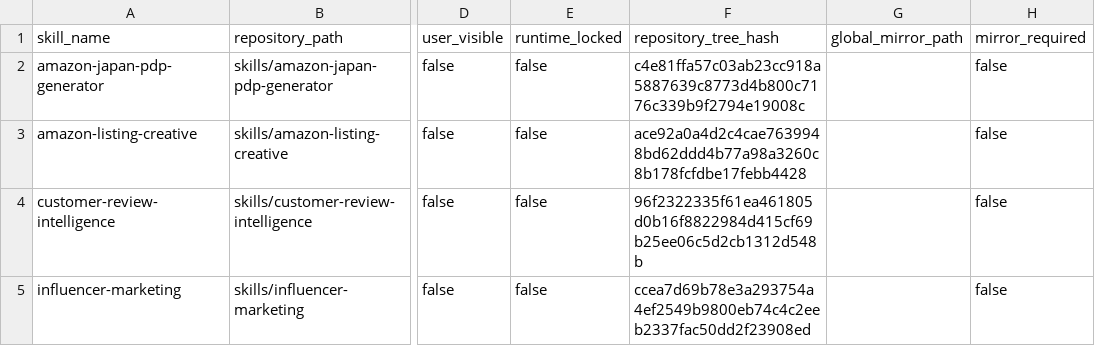
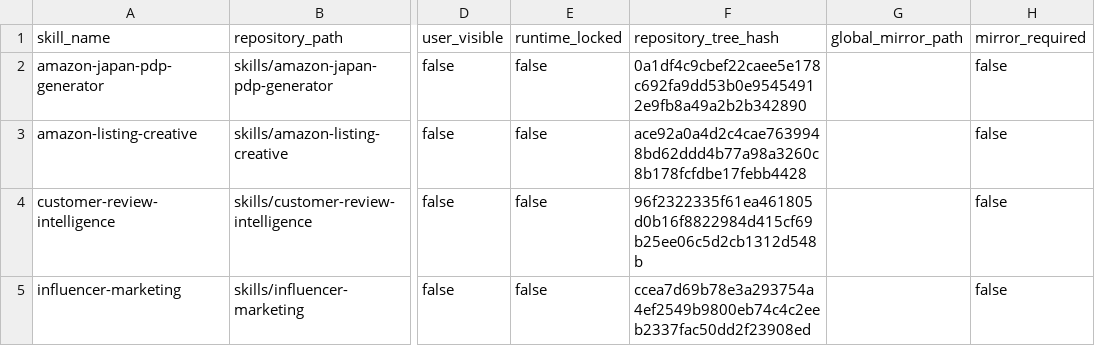
Before and after one commit to masayukihub/marketing-ai-workspace, a CSV file: inventory/skill_inventory.csv, drawn as a sheet; only a part is shown, gaps mark what is left out; the diff names each change by its address in the sheet, - before the commit and + after, or states it on an @@ line.

```diff
--- a/inventory/skill_inventory.csv
+++ b/inventory/skill_inventory.csv
-F2 (repository_tree_hash): c4e81ffa57c03ab23cc918a5887639c8773d4b800c7176c339b9f2794e19008c
+F2 (repository_tree_hash): 0a1df4c9cbef22caee5e178c692fa9dd53b0e95454912e9fb8a49a2b2b342890
```
Also changed, not shown: 3 other files.
